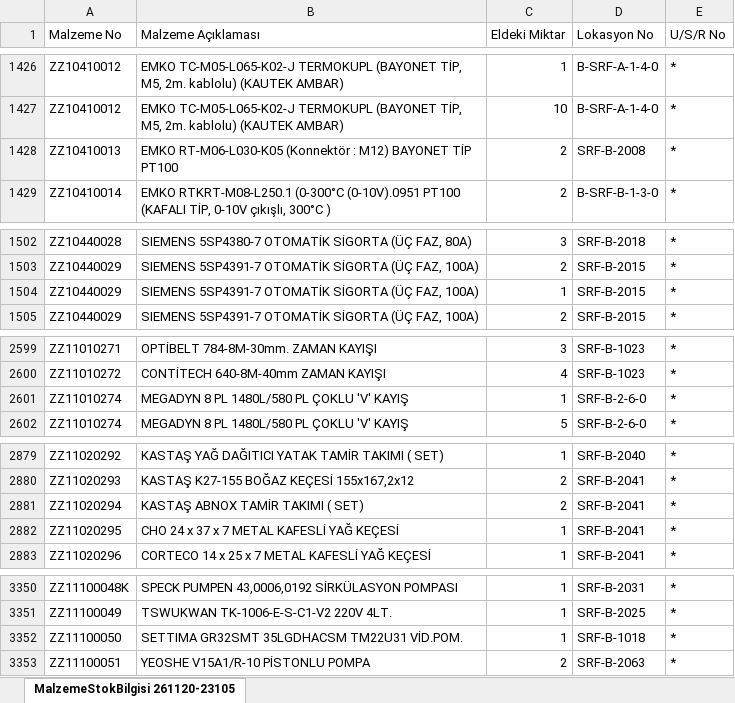
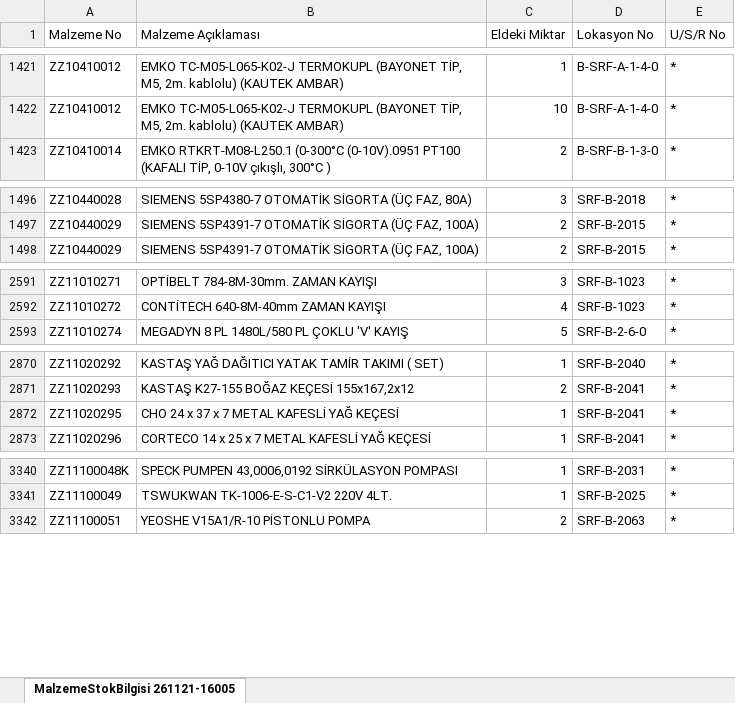
Before and after one commit to erdem-hrn/barkod, an Excel workbook: malzemeler.xlsx, sheet MalzemeStokBilgisi 261121-16005, drawn as a sheet; only a part is shown, gaps mark what is left out; values as stored, in another font and other column widths than the file's, no borders; the diff covers the shown part only; the diff names each change by its address in the sheet, - before the commit and + after, or states it on an @@ line.

```diff
--- a/malzemeler.xlsx (sheet MalzemeStokBilgisi 261121-16005)
+++ b/malzemeler.xlsx (sheet MalzemeStokBilgisi 261121-16005)
-sheet tab: MalzemeStokBilgisi 261120-23105
+sheet tab: MalzemeStokBilgisi 261121-16005
-row 1428: ZZ10410013 | EMKO RT-M06-L030-K05 (Konnektör : M12) BAYONET TİP PT100 | 2 | SRF-B-2008 | *
-row 1504: ZZ10440029 | SIEMENS 5SP4391-7 OTOMATİK SİGORTA (ÜÇ FAZ, 100A) | 1 | SRF-B-2015 | *
-row 2601: ZZ11010274 | MEGADYN 8 PL 1480L/580 PL ÇOKLU 'V' KAYIŞ | 1 | SRF-B-2-6-0 | *
-row 2881: ZZ11020294 | KASTAŞ ABNOX TAMİR TAKIMI ( SET) | 2 | SRF-B-2041 | *
-row 3352: ZZ11100050 | SETTIMA GR32SMT 35LGDHACSM TM22U31 VİD.POM. | 1 | SRF-B-1018 | *
```
Also changed, not shown: 11 removed rows and 24 edited cells elsewhere in this sheet.
